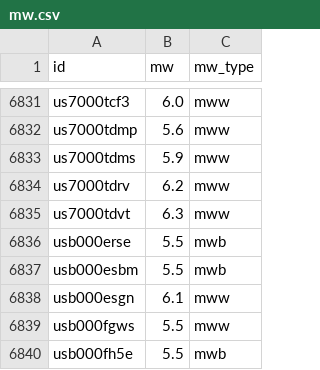
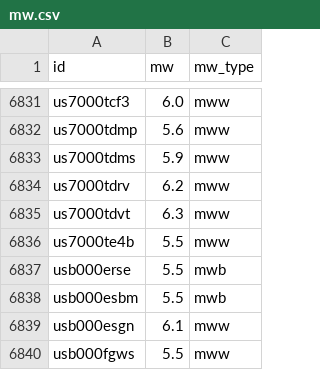
Before and after one commit to judithhubbard/earthquake-stats, a CSV file: pipeline/mw.csv, drawn as a sheet; only a part is shown, gaps mark what is left out; the shorter side is filled out with more unchanged rows; the diff names each change by its address in the sheet, - before the commit and + after, or states it on an @@ line.

```diff
--- a/pipeline/mw.csv
+++ b/pipeline/mw.csv
+row 6836: us7000te4b | 5.5 | mww
```
